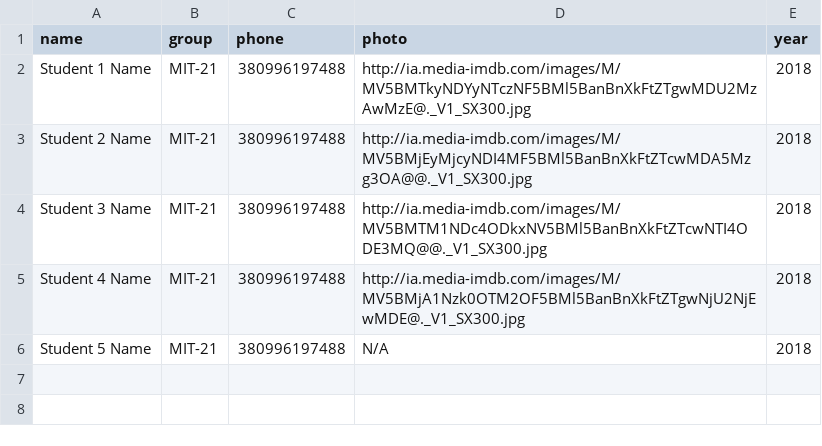
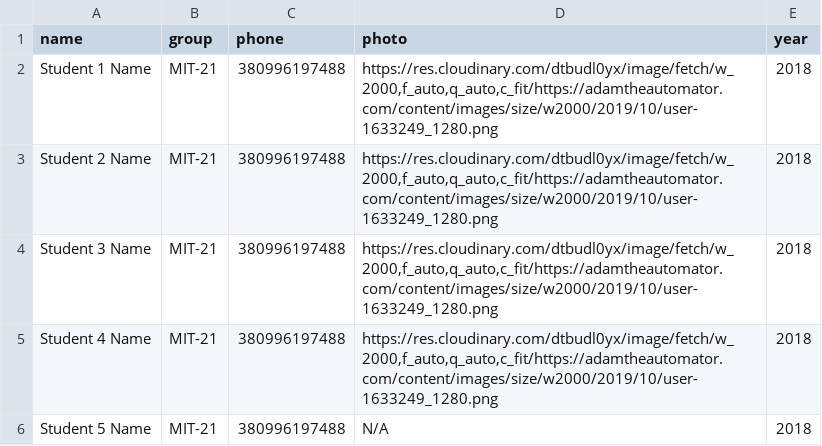
Before and after one commit to Utilka/152589, a CSV file: students.csv, drawn as a sheet.

```diff
--- a/students.csv
+++ b/students.csv
@@ -1,6 +1,6 @@
 name,group,phone,photo,year
-"Student 1 Name","MIT-21","380996197488","http://ia.media-imdb.com/images/M/MV5BMTkyNDYyNTczNF5BMl5BanBnXkFtZTgwMDU2MzAwMzE@._V1_SX300.jpg",2018
-"Student 2 Name","MIT-21","380996197488","http://ia.media-imdb.com/images/M/MV5BMjEyMjcyNDI4MF5BMl5BanBnXkFtZTcwMDA5Mzg3OA@@._V1_SX300.jpg",2018
-"Student 3 Name","MIT-21","380996197488","http://ia.media-imdb.com/images/M/MV5BMTM1NDc4ODkxNV5BMl5BanBnXkFtZTcwNTI4ODE3MQ@@._V1_SX300.jpg",2018
-"Student 4 Name","MIT-21","380996197488","http://ia.media-imdb.com/images/M/MV5BMjA1Nzk0OTM2OF5BMl5BanBnXkFtZTgwNjU2NjEwMDE@._V1_SX300.jpg",2018
+"Student 1 Name","MIT-21","380996197488","https://res.cloudinary.com/dtbudl0yx/image/fetch/w_2000,f_auto,q_auto,c_fit/https://adamtheautomator.com/content/images/size/w2000/2019/10/user-1633249_1280.png",2018
+"Student 2 Name","MIT-21","380996197488","https://res.cloudinary.com/dtbudl0yx/image/fetch/w_2000,f_auto,q_auto,c_fit/https://adamtheautomator.com/content/images/size/w2000/2019/10/user-1633249_1280.png",2018
+"Student 3 Name","MIT-21","380996197488","https://res.cloudinary.com/dtbudl0yx/image/fetch/w_2000,f_auto,q_auto,c_fit/https://adamtheautomator.com/content/images/size/w2000/2019/10/user-1633249_1280.png",2018
+"Student 4 Name","MIT-21","380996197488","https://res.cloudinary.com/dtbudl0yx/image/fetch/w_2000,f_auto,q_auto,c_fit/https://adamtheautomator.com/content/images/size/w2000/2019/10/user-1633249_1280.png",2018
 "Student 5 Name","MIT-21","380996197488","N/A",2018
```
Also changed, not shown: students2.csv, 4 other files.
